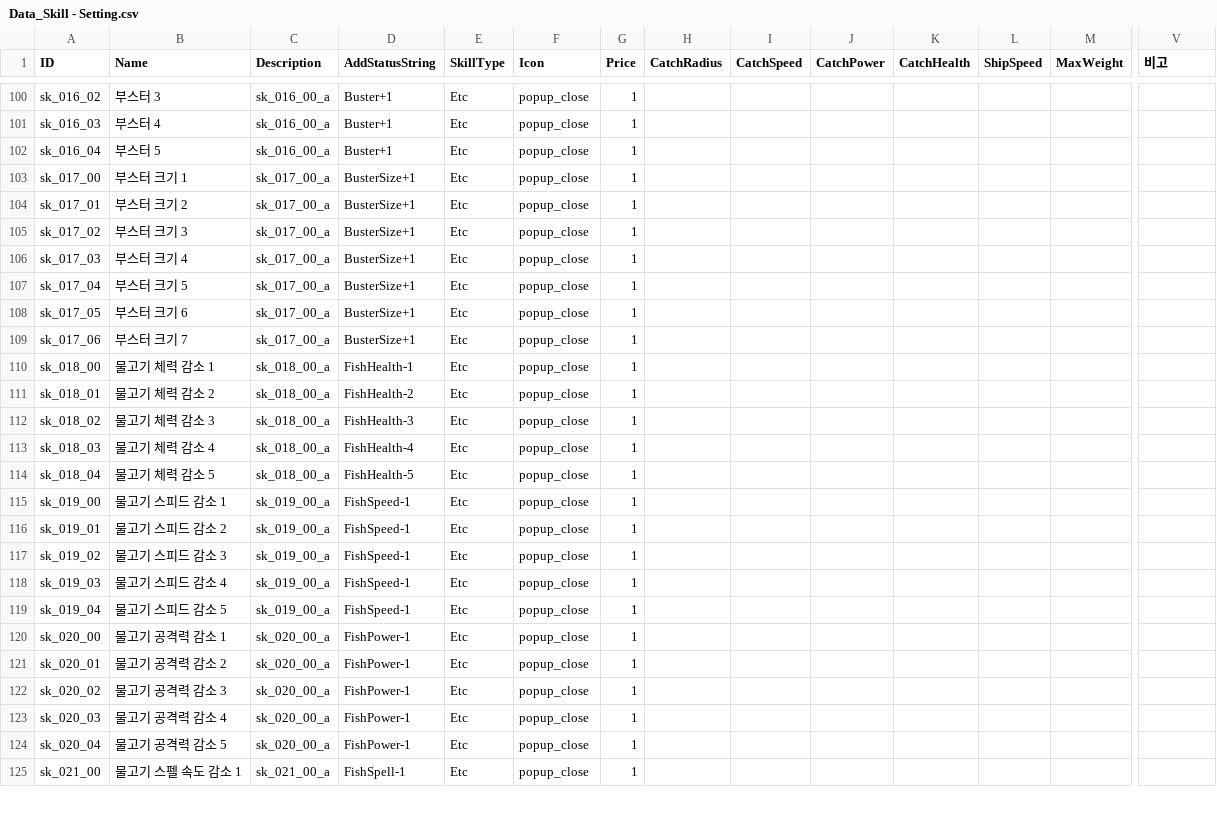
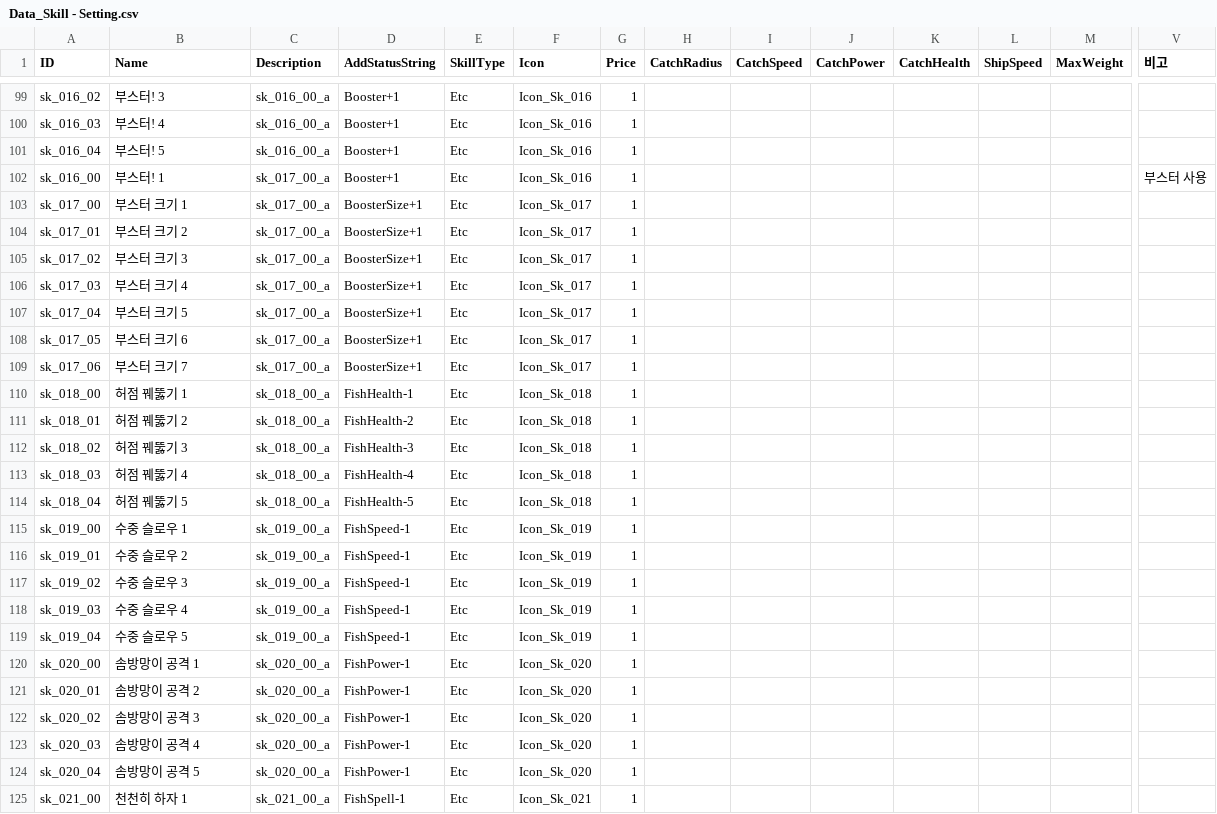
Before and after one commit to nodong91/FishingAssets, a CSV file: 01_Resources/Datas/Data_Json/Data_Skill - Setting.csv, drawn as a sheet; only a part is shown, gaps mark what is left out; addresses are those after the commit; rows hold the shown columns only; the diff covers the shown part only; the diff names each change by its address in the sheet, - before the commit and + after, or states it on an @@ line.

```diff
--- a/01_Resources/Datas/Data_Json/Data_Skill - Setting.csv
+++ b/01_Resources/Datas/Data_Json/Data_Skill - Setting.csv
-B99 (Name): 부스터 3
+B99 (Name): 부스터! 3
-D99:D101 (AddStatusString): Buster+1
+D99:D101 (AddStatusString): Booster+1
-F99:F101 (Icon): popup_close
+F99:F101 (Icon): Icon_Sk_016
-B100 (Name): 부스터 4
+B100 (Name): 부스터! 4
-B101 (Name): 부스터 5
+B101 (Name): 부스터! 5
+row 102: sk_016_00 | 부스터! 1 | sk_017_00_a | Booster+1 | Etc | Icon_Sk_016 | 1 |  |  |  |  |  |  | 부스터 사용
-D103:D109 (AddStatusString): BusterSize+1
+D103:D109 (AddStatusString): BoosterSize+1
-F103:F109 (Icon): popup_close
+F103:F109 (Icon): Icon_Sk_017
-B110 (Name): 물고기 체력 감소 1
+B110 (Name): 허점 꿰뚫기 1
-F110:F114 (Icon): popup_close
+F110:F114 (Icon): Icon_Sk_018
-B111 (Name): 물고기 체력 감소 2
+B111 (Name): 허점 꿰뚫기 2
-B112 (Name): 물고기 체력 감소 3
+B112 (Name): 허점 꿰뚫기 3
-B113 (Name): 물고기 체력 감소 4
+B113 (Name): 허점 꿰뚫기 4
-B114 (Name): 물고기 체력 감소 5
+B114 (Name): 허점 꿰뚫기 5
-B115 (Name): 물고기 스피드 감소 1
+B115 (Name): 수중 슬로우 1
-F115:F119 (Icon): popup_close
+F115:F119 (Icon): Icon_Sk_019
-B116 (Name): 물고기 스피드 감소 2
+B116 (Name): 수중 슬로우 2
-B117 (Name): 물고기 스피드 감소 3
+B117 (Name): 수중 슬로우 3
-B118 (Name): 물고기 스피드 감소 4
+B118 (Name): 수중 슬로우 4
-B119 (Name): 물고기 스피드 감소 5
+B119 (Name): 수중 슬로우 5
-B120 (Name): 물고기 공격력 감소 1
+B120 (Name): 솜방망이 공격 1
-F120:F124 (Icon): popup_close
+F120:F124 (Icon): Icon_Sk_020
-B121 (Name): 물고기 공격력 감소 2
+B121 (Name): 솜방망이 공격 2
-B122 (Name): 물고기 공격력 감소 3
+B122 (Name): 솜방망이 공격 3
-B123 (Name): 물고기 공격력 감소 4
+B123 (Name): 솜방망이 공격 4
-B124 (Name): 물고기 공격력 감소 5
+B124 (Name): 솜방망이 공격 5
-B125 (Name): 물고기 스펠 속도 감소 1
+B125 (Name): 천천히 하자 1
-F125 (Icon): popup_close
+F125 (Icon): Icon_Sk_021
```
Also changed, not shown: 1 removed row and 90 edited cells elsewhere in this file, 7 other files.
